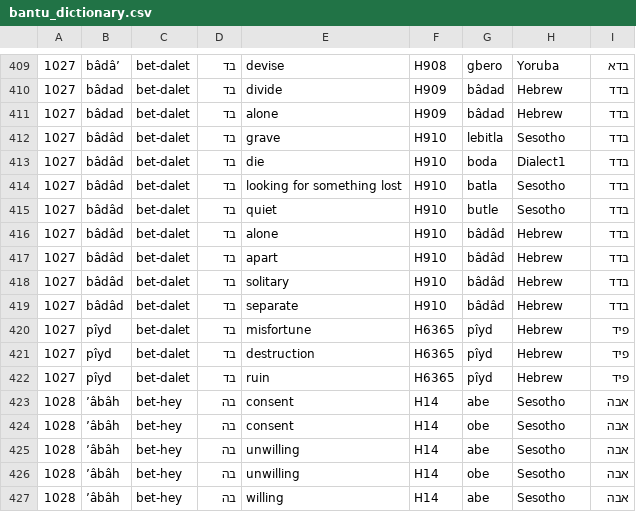
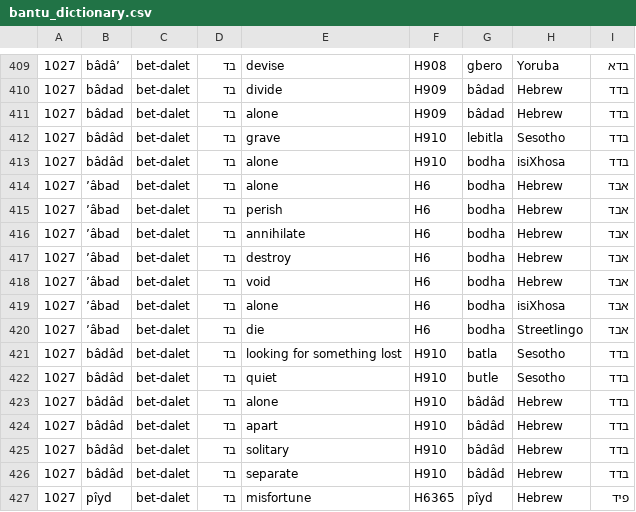
Before and after one commit to andrewkekana1972/AncientWordExplorer, a CSV file: bantu_dictionary.csv, drawn as a sheet; only a part is shown, gaps mark what is left out; the shorter side is filled out with more unchanged rows.

Commit message:
Add files via upload

```diff
--- a/bantu_dictionary.csv
+++ b/bantu_dictionary.csv
@@ -412,3 +412,10 @@
 1027,bâdâd,bet-dalet,בד,grave,H910,lebitla,Sesotho,בדד
-1027,bâdâd,bet-dalet,בד,die,H910,boda,Dialect1,בדד
+1027,bâdâd,bet-dalet,בד,alone,H910,bodha,isiXhosa,בדד
+1027,ʼâbad,bet-dalet,בד,alone,H6,bodha,Hebrew,אבד
+1027,ʼâbad,bet-dalet,בד,perish,H6,bodha,Hebrew,אבד
+1027,ʼâbad,bet-dalet,בד,annihilate,H6,bodha,Hebrew,אבד
+1027,ʼâbad,bet-dalet,בד,destroy,H6,bodha,Hebrew,אבד
+1027,ʼâbad,bet-dalet,בד,void,H6,bodha,Hebrew,אבד
+1027,ʼâbad,bet-dalet,בד,alone,H6,bodha,isiXhosa,אבד
+1027,ʼâbad,bet-dalet,בד,die,H6,bodha,Streetlingo,אבד
 1027,bâdâd,bet-dalet,בד,looking for something lost,H910,batla,Sesotho,בדד
```
